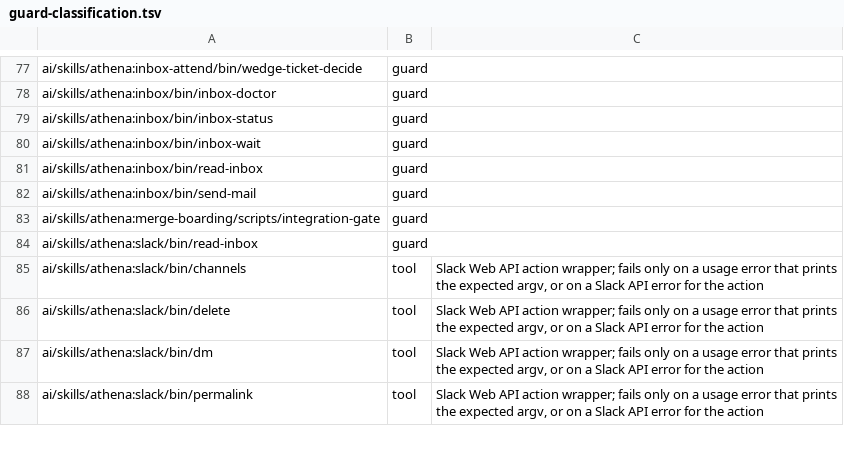
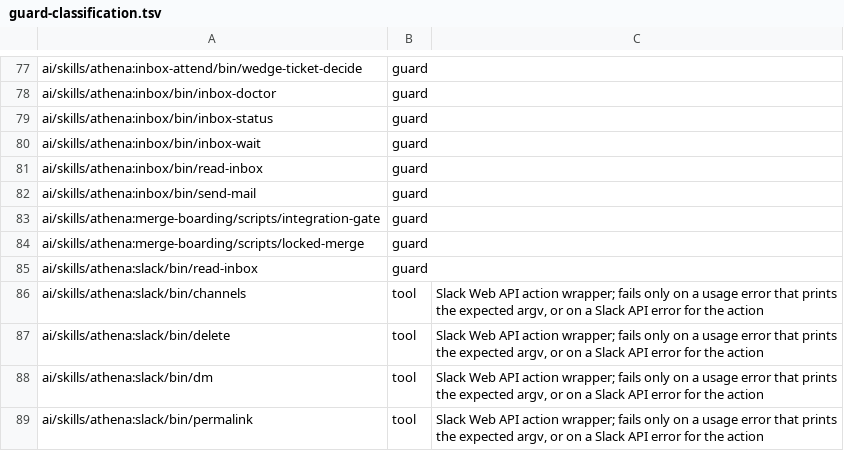
Before and after one commit to CJPoll/custom, a TSV file: ai/guard-classification.tsv, drawn as a sheet; only a part is shown, gaps mark what is left out.

```diff
--- a/ai/guard-classification.tsv
+++ b/ai/guard-classification.tsv
@@ -83,2 +83,3 @@ ai/skills/athena:inbox/bin/send-mail	guard
 ai/skills/athena:merge-boarding/scripts/integration-gate	guard	
+ai/skills/athena:merge-boarding/scripts/locked-merge	guard	
 ai/skills/athena:slack/bin/read-inbox	guard	
```
Also changed, not shown: 7 other files.
